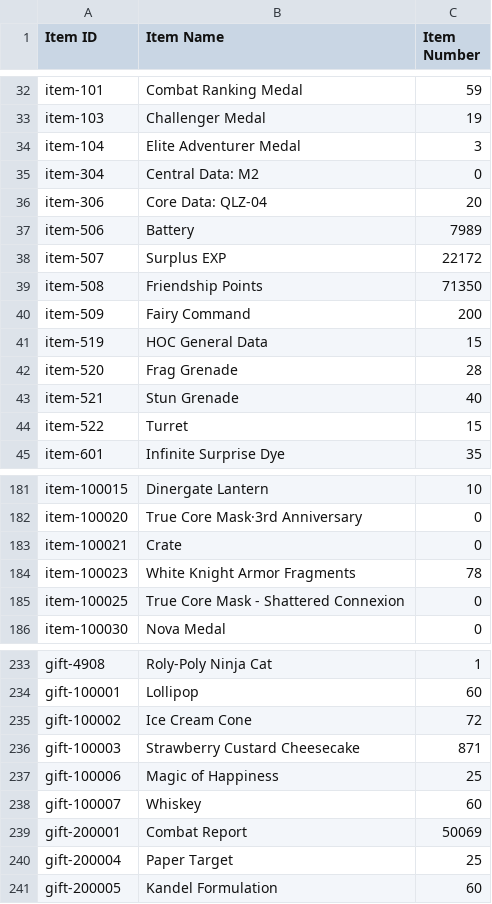
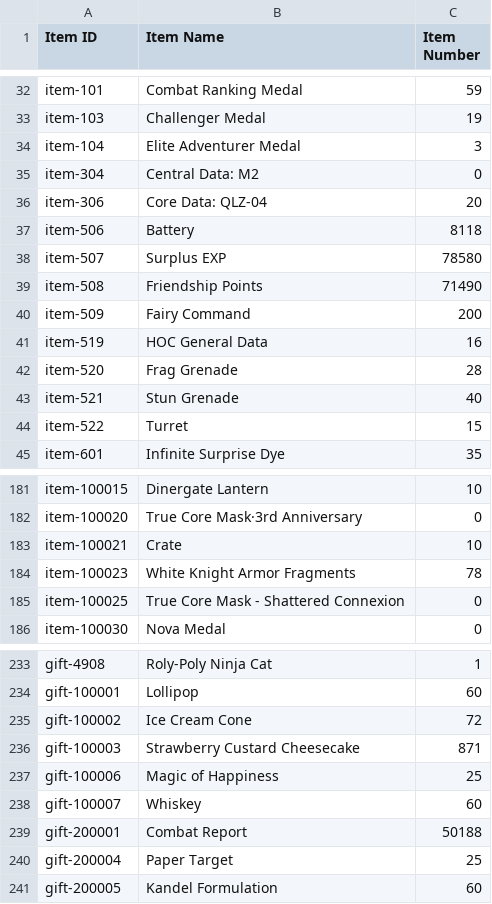
Before and after one commit to m1s3ri/90wish, a CSV file: miseri_34865_item_info.csv, drawn as a sheet; only a part is shown, gaps mark what is left out; the diff covers the shown part only.

```diff
--- a/miseri_34865_item_info.csv
+++ b/miseri_34865_item_info.csv
@@ -36,7 +36,7 @@ item-304,Central Data: M2,0
 item-306,Core Data: QLZ-04,20
-item-506,Battery,7989
-item-507,Surplus EXP,22172
-item-508,Friendship Points,71350
+item-506,Battery,8118
+item-507,Surplus EXP,78580
+item-508,Friendship Points,71490
 item-509,Fairy Command,200
-item-519,HOC General Data,15
+item-519,HOC General Data,16
 item-520,Frag Grenade,28
@@ -182,3 +182,3 @@ item-100015,Dinergate Lantern,10
 item-100020,True Core Mask·3rd Anniversary,0
-item-100021,Crate,0
+item-100021,Crate,10
 item-100023,White Knight Armor Fragments,78
@@ -238,3 +238,3 @@ gift-100006,Magic of Happiness,25
 gift-100007,Whiskey,60
-gift-200001,Combat Report,50069
+gift-200001,Combat Report,50188
 gift-200004,Paper Target,25
```
Also changed, not shown: 20 edited cells elsewhere in this file, miseri_34865_doll_info.csv, miseri_34865_equip_info.csv, 5 other files.
